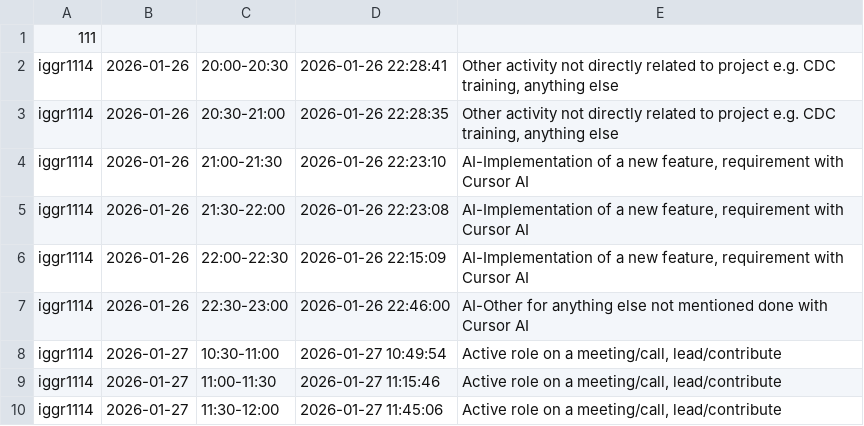
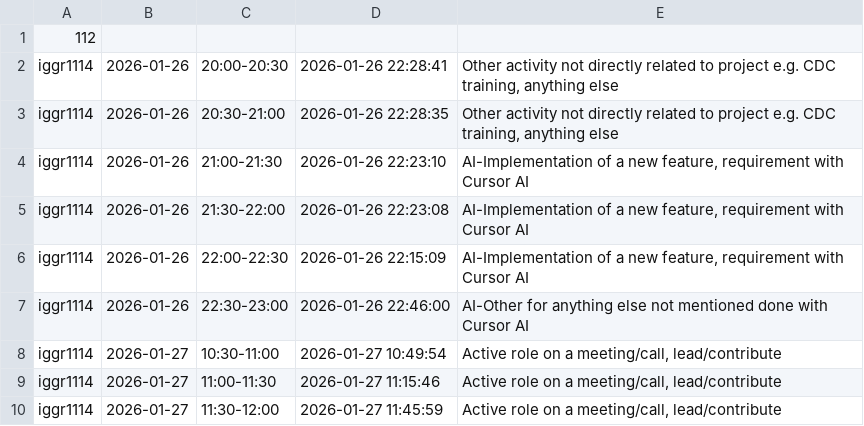
Before and after one commit to ShishalovMV/task-tracker-data, a CSV file: iggr1114_work_log.csv, drawn as a sheet.

Commit message:
Update iggr1114_work_log.csv (version 112)

```diff
--- a/iggr1114_work_log.csv
+++ b/iggr1114_work_log.csv
@@ -1,2 +1,2 @@
-111
+112
 iggr1114|2026-01-26|20:00-20:30|2026-01-26 22:28:41|Other activity not directly related to project e.g. CDC training, anything else
@@ -9,2 +9,2 @@ iggr1114|2026-01-27|10:30-11:00|2026-01-27 10:49:54|Active role on a meeting/cal
 iggr1114|2026-01-27|11:00-11:30|2026-01-27 11:15:46|Active role on a meeting/call, lead/contribute
-iggr1114|2026-01-27|11:30-12:00|2026-01-27 11:45:06|Active role on a meeting/call, lead/contribute
+iggr1114|2026-01-27|11:30-12:00|2026-01-27 11:45:59|Active role on a meeting/call, lead/contribute
```
